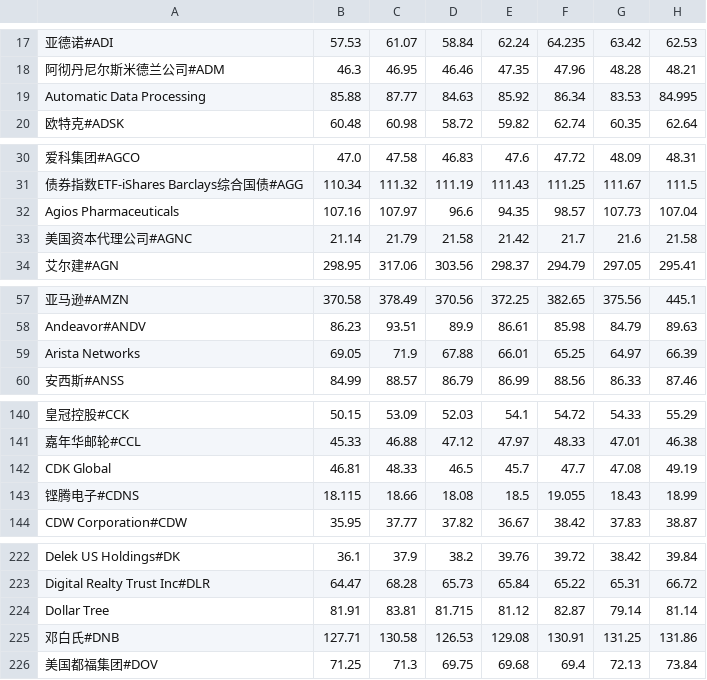
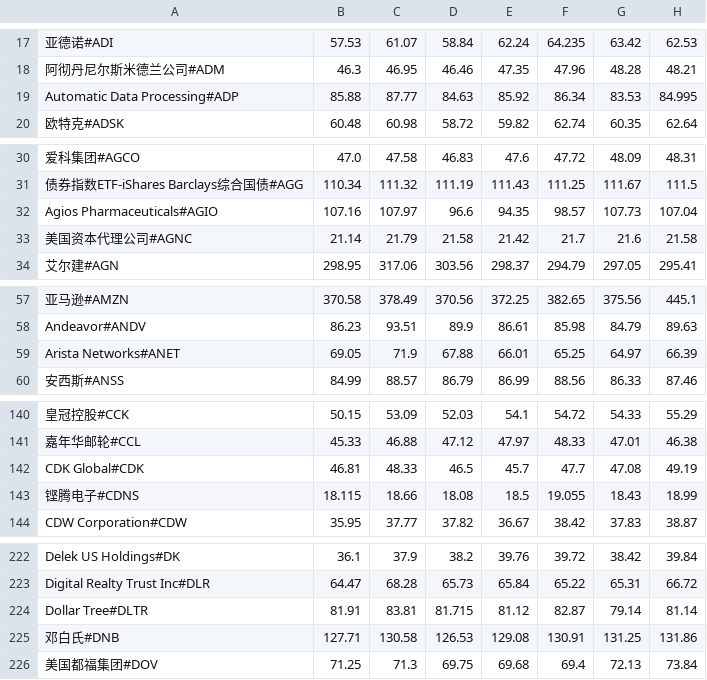
Before and after one commit to elviswind/minigo, a CSV file: d.csv, drawn as a sheet; only a part is shown, gaps mark what is left out; the diff covers the shown part only; the diff names each change by its address in the sheet, - before the commit and + after, or states it on an @@ line.

```diff
--- a/d.csv
+++ b/d.csv
-A19: Automatic Data Processing
+A19: Automatic Data Processing#ADP
-A32: Agios Pharmaceuticals
+A32: Agios Pharmaceuticals#AGIO
-A59: Arista Networks
+A59: Arista Networks#ANET
-A142: CDK Global
+A142: CDK Global#CDK
-A224: Dollar Tree
+A224: Dollar Tree#DLTR
```
Also changed, not shown: 5 edited cells elsewhere in this file, 11 other files.
